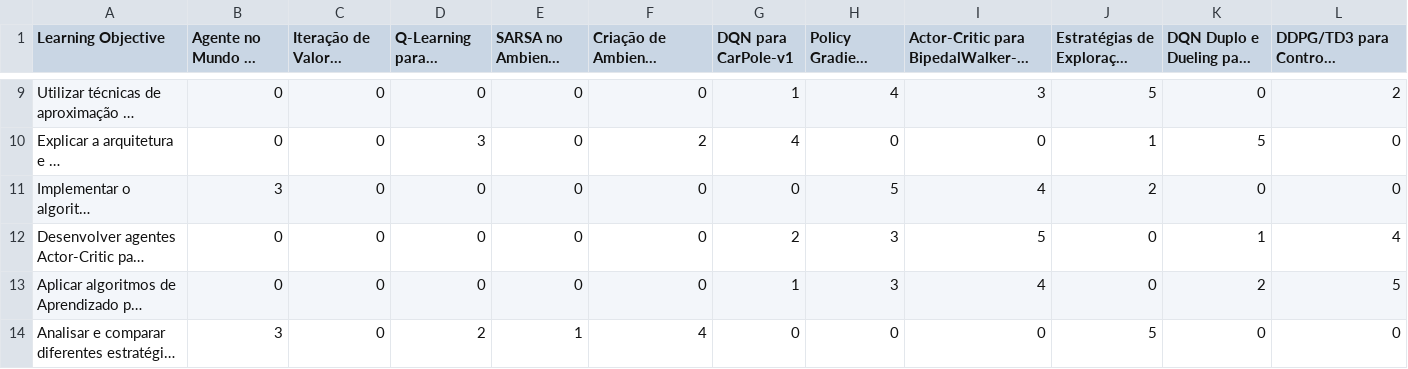
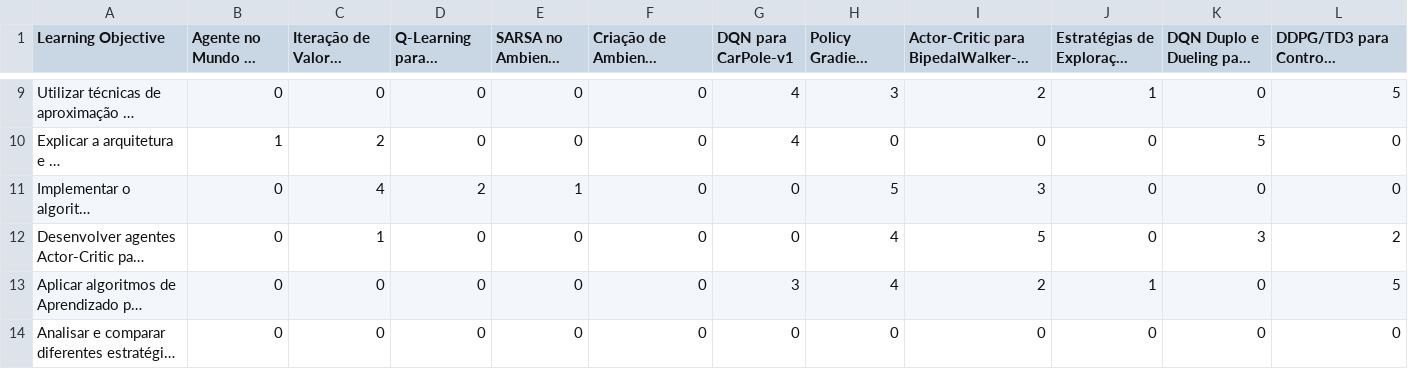
Before and after one commit to Derdevmaf/Projeto-IC-XPE-2026, a CSV file: data/processed/PBL_LO_aprendizado_por_reforco.csv, drawn as a sheet; only a part is shown, gaps mark what is left out; long unchanged cells end in …; the diff covers the shown part only; the diff names each change by its address in the sheet, - before the commit and + after, or states it on an @@ line.

```diff
--- a/data/processed/PBL_LO_aprendizado_por_reforco.csv
+++ b/data/processed/PBL_LO_aprendizado_por_reforco.csv
-G9 (DQN para CarPole-v1): 1
+G9 (DQN para CarPole-v1): 4
-H9 (Policy Gradient para Acrobot-v1): 4
+H9 (Policy Gradient para Acrobot-v1): 3
-I9: 3
+I9: 2
-J9: 5
+J9: 1
-L9: 2
+L9: 5
-B10: 0
+B10: 1
-C10: 0
+C10: 2
-D10: 3
+D10: 0
-F10: 2
+F10: 0
-J10: 1
+J10: 0
-B11: 3
+B11: 0
-C11: 0
+C11: 4
-D11: 0
+D11: 2
-E11 (SARSA no Ambiente Taxi-v3): 0
+E11 (SARSA no Ambiente Taxi-v3): 1
-I11: 4
+I11: 3
-J11: 2
+J11: 0
-C12: 0
+C12: 1
-G12 (DQN para CarPole-v1): 2
+G12 (DQN para CarPole-v1): 0
-H12:H13 (Policy Gradient para Acrobot-v1): 3
+H12:H13 (Policy Gradient para Acrobot-v1): 4
-K12: 1
+K12: 3
-L12: 4
+L12: 2
-G13 (DQN para CarPole-v1): 1
+G13 (DQN para CarPole-v1): 3
-I13: 4
+I13: 2
-J13: 0
+J13: 1
-K13: 2
+K13: 0
-B14: 3
+B14: 0
-D14: 2
+D14: 0
-E14 (SARSA no Ambiente Taxi-v3): 1
+E14 (SARSA no Ambiente Taxi-v3): 0
-F14: 4
+F14: 0
-J14: 5
+J14: 0
```
Also changed, not shown: 48 edited cells elsewhere in this file, 2 other files.
